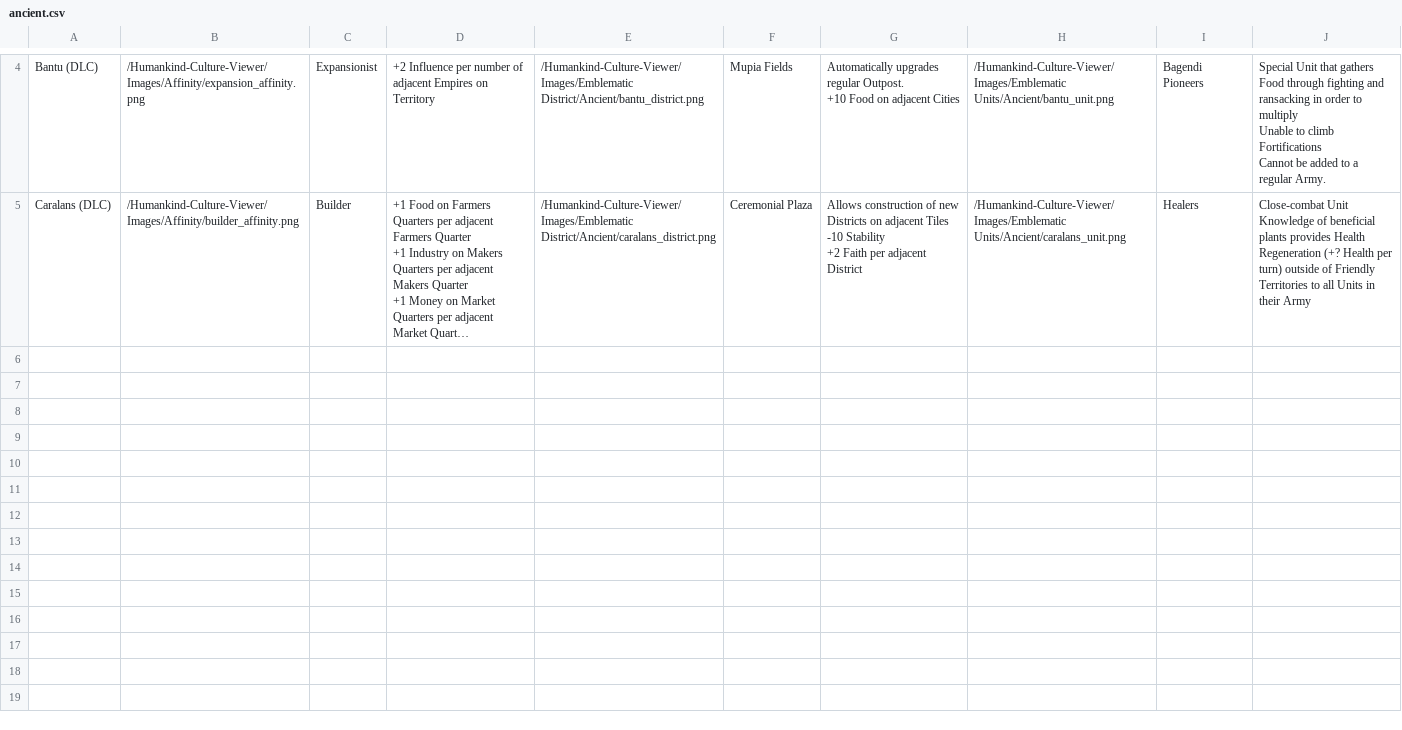
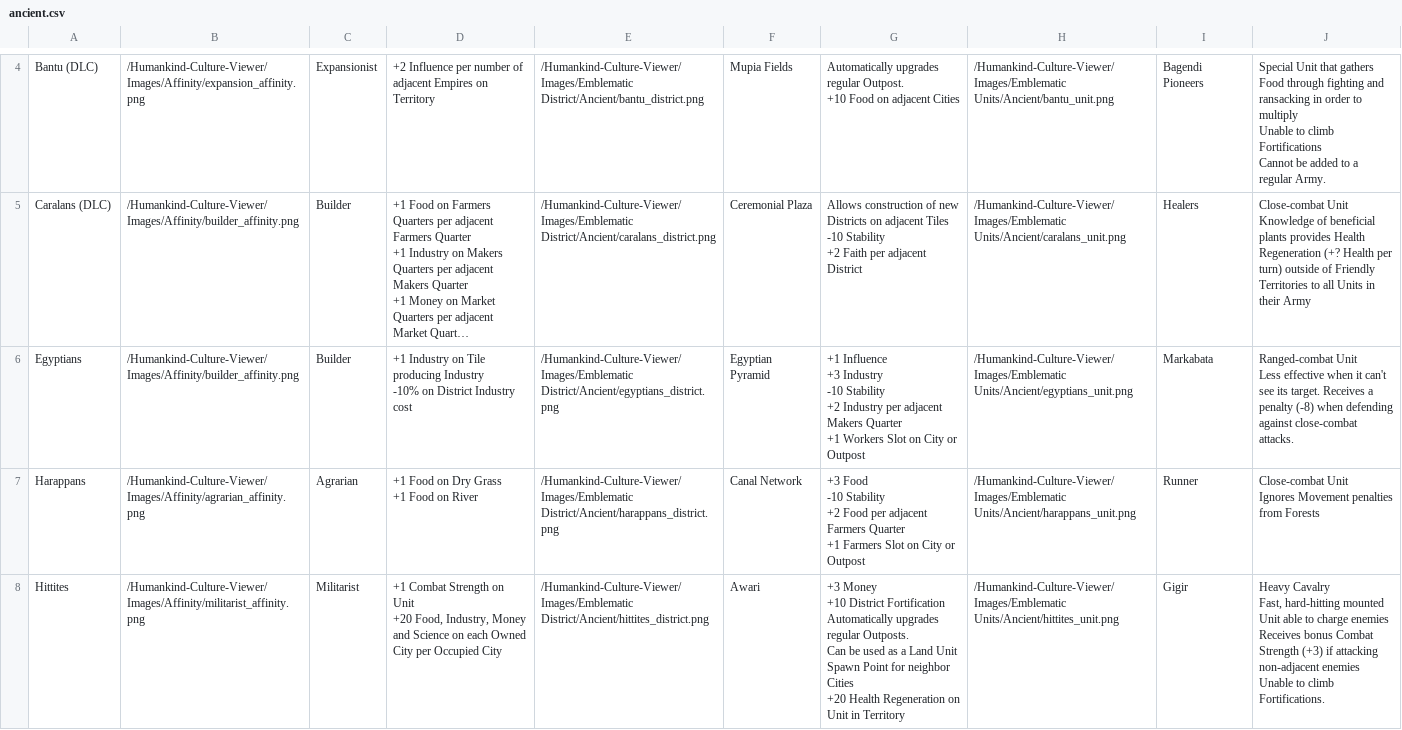
Before and after one commit to AdamJNew/Humankind-Culture-Viewer, a CSV file: ancient.csv, drawn as a sheet; only a part is shown, gaps mark what is left out; long unchanged cells end in …; ↵ is a line break in a cell; the diff names each change by its address in the sheet, - before the commit and + after, or states it on an @@ line.

Commit message:
Update ancient.csv

```diff
--- a/ancient.csv
+++ b/ancient.csv
+row 6: Egyptians | /Humankind-Culture-Viewer/Images/Affinity/builder_affinity.png | Builder | +1 Industry on Tile producing Industry ↵ -10% on District Industry cost | /Humankind-Culture-Viewer/Images/Emblematic District/Ancient/egyptians_district.png | Egyptian Pyramid | +1 Influence ↵ +3 Industry ↵ -10 Stability ↵ +2 Industry per adjacent Makers Quarter ↵ +1 Workers Slot on City or Outpost | /Humankind-Culture-Viewer/Images/Emblematic Units/Ancient/egyptians_unit.png | Markabata | Ranged-combat Unit ↵ Less effective when it can't see its target. Receives a penalty (-8) when defending against close-combat attacks.
+row 7: Harappans | /Humankind-Culture-Viewer/Images/Affinity/agrarian_affinity.png | Agrarian | +1 Food on Dry Grass ↵ +1 Food on River | /Humankind-Culture-Viewer/Images/Emblematic District/Ancient/harappans_district.png | Canal Network | +3 Food ↵ -10 Stability ↵ +2 Food per adjacent Farmers Quarter ↵ +1 Farmers Slot on City or Outpost | /Humankind-Culture-Viewer/Images/Emblematic Units/Ancient/harappans_unit.png | Runner | Close-combat Unit ↵ Ignores Movement penalties from Forests
+row 8: Hittites | /Humankind-Culture-Viewer/Images/Affinity/militarist_affinity.png | Militarist | +1 Combat Strength on Unit ↵ +20 Food, Industry, Money and Science on each Owned City per Occupied City | /Humankind-Culture-Viewer/Images/Emblematic District/Ancient/hittites_district.png | Awari | +3 Money ↵ +10 District Fortification ↵ Automatically upgrades regular Outposts. ↵ Can be used as a Land Unit Spawn Point for neighbor Cities ↵ +20 Health Regeneration on Unit in Territory | /Humankind-Culture-Viewer/Images/Emblematic Units/Ancient/hittites_unit.png | Gigir | Heavy Cavalry ↵ Fast, hard-hitting mounted Unit able to charge enemies ↵ Receives bonus Combat Strength (+3) if attacking non-adjacent enemies ↵ Unable to climb Fortifications.
```
